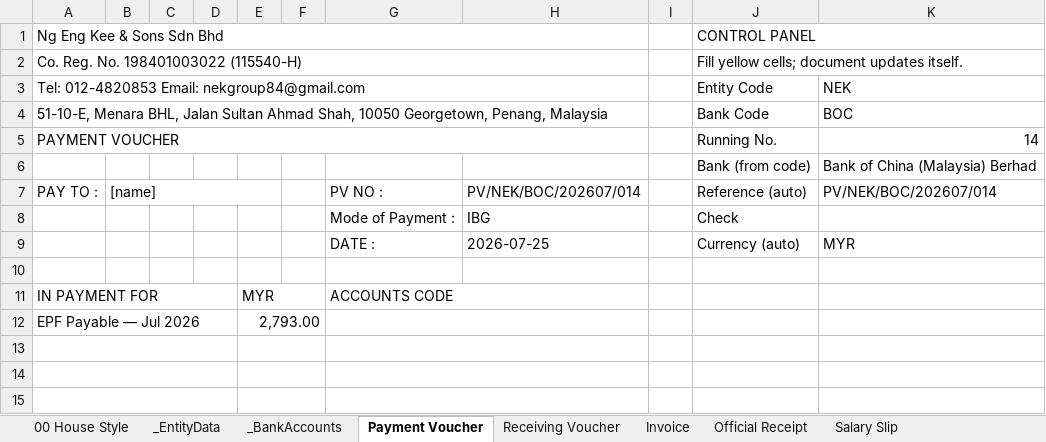
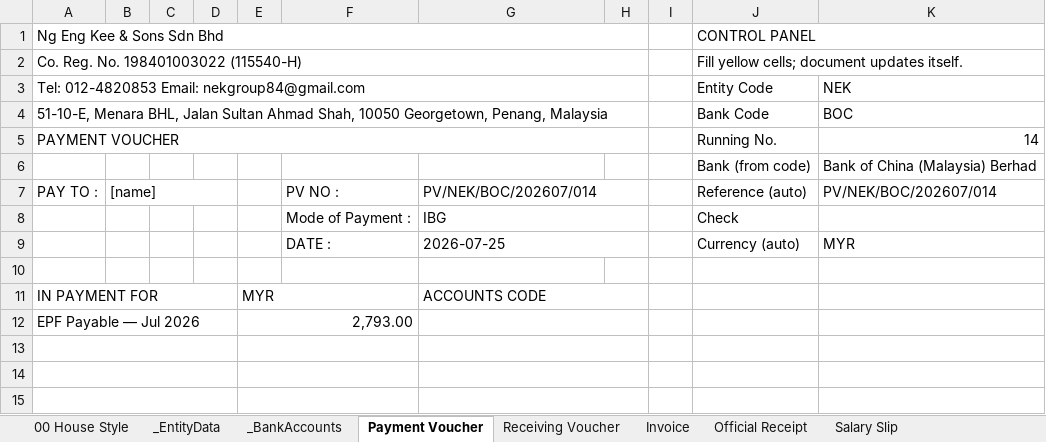
Before and after one commit to timothynhl92/nek-ops, an Excel workbook: templates/NEK_Document_Templates.xlsx, sheet Payment Voucher, drawn as a sheet; only a part is shown; values as stored, in another font and other column widths than the file's, no cell formats; removed rows and columns are numbered as before the commit, all else as after; the diff covers the shown part only; the diff names each change by its address in the sheet, - before the commit and + after, or states it on an @@ line.

```diff
--- a/templates/NEK_Document_Templates.xlsx (sheet Payment Voucher)
+++ b/templates/NEK_Document_Templates.xlsx (sheet Payment Voucher)
-column F, empty
+column H, empty
-B7:E7 merged
+B7:D7 merged
+G7:H7 merged
+G8:H8 merged
+G9:H9 merged
-E11:F11 merged
+E11:F11 merged
-F11: ACCOUNTS CODE
+F11: (empty)
-G11:H11 merged
-G11: (empty)
+G11: ACCOUNTS CODE
+G11:H11 merged
-E12:F12 merged
+E12:F12 merged
-G12:H12 merged
+G12:H12 merged
-E13:F13 merged
+E13:F13 merged
-G13:H13 merged
+G13:H13 merged
-E14:F14 merged
+E14:F14 merged
-G14:H14 merged
+G14:H14 merged
-E15:F15 merged
+E15:F15 merged
-G15:H15 merged
+G15:H15 merged
```
Also changed, not shown: 2 added rows, 2 removed rows and merged cells elsewhere in this sheet, sheet Receiving Voucher, sheet Salary Slip, sheet Invoice, sheet Official Receipt, cell formats, formulas that keep their value, 3 other files.
